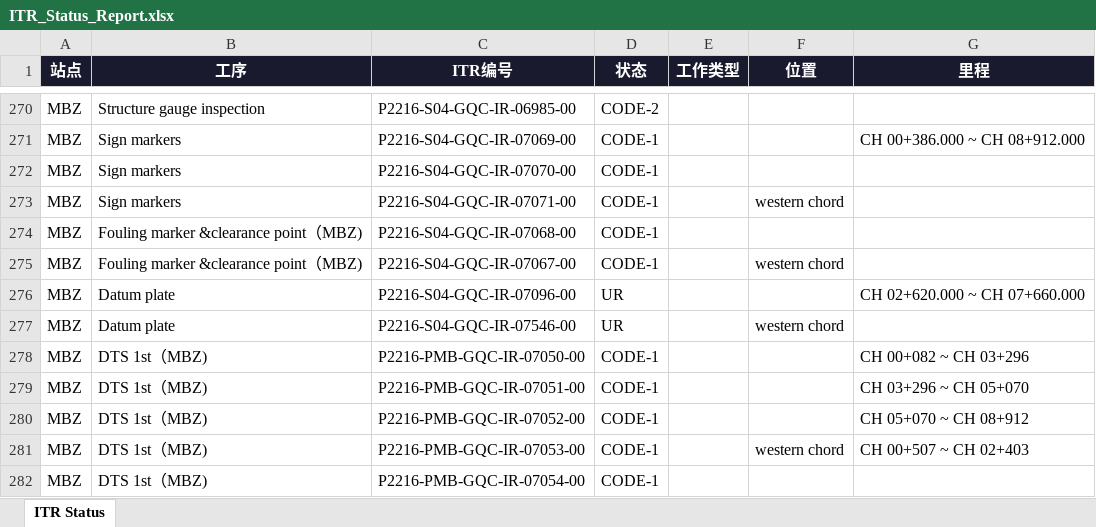
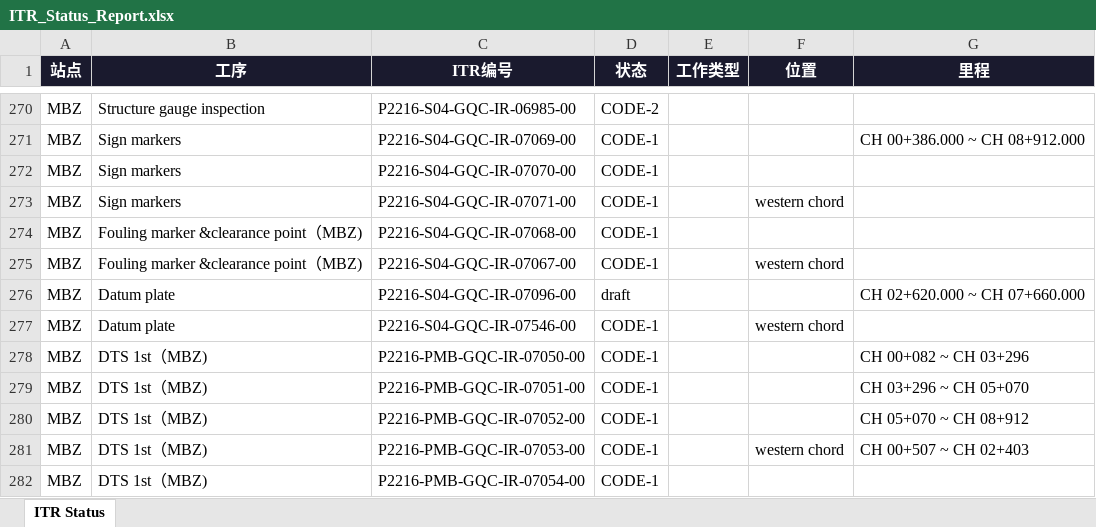
Before and after one commit to WeaJpp/itr-report, an Excel workbook: ITR_Status_Report.xlsx, sheet ITR Status, drawn as a sheet; only a part is shown, gaps mark what is left out; values as stored, in another font and other column widths than the file's, no borders; the diff names each change by its address in the sheet, - before the commit and + after, or states it on an @@ line.

Commit message:
ITR Report 2026-06-09

```diff
--- a/ITR_Status_Report.xlsx (sheet ITR Status)
+++ b/ITR_Status_Report.xlsx (sheet ITR Status)
-D276 (状态): UR
+D276 (状态): draft
-D277 (状态): UR
+D277 (状态): CODE-1
```
Also changed, not shown: 2 other files.
